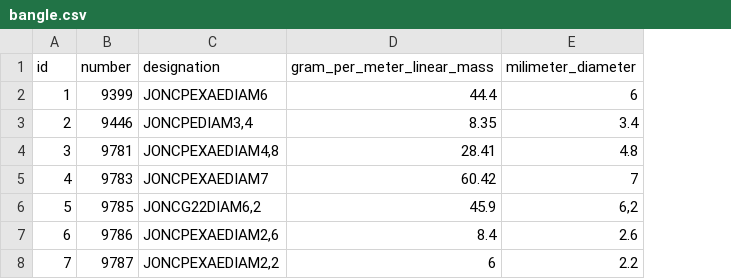
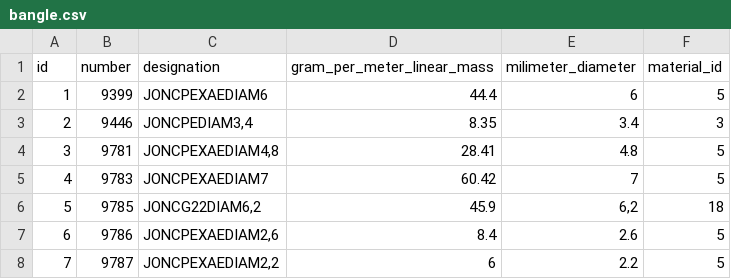
Before and after one commit to M4jor-Tom/LappLi, a CSV file: src/main/resources/config/liquibase/fake-data/bangle.csv, drawn as a sheet; the diff names each change by its address in the sheet, - before the commit and + after, or states it on an @@ line.

Commit message:
Used consistent fake-data in entity Bangle with Material

```diff
--- a/src/main/resources/config/liquibase/fake-data/bangle.csv
+++ b/src/main/resources/config/liquibase/fake-data/bangle.csv
+column F (material_id), rows 2-8: 5 | 3 | 5 | 5 | 18 | 5 | 5
```
